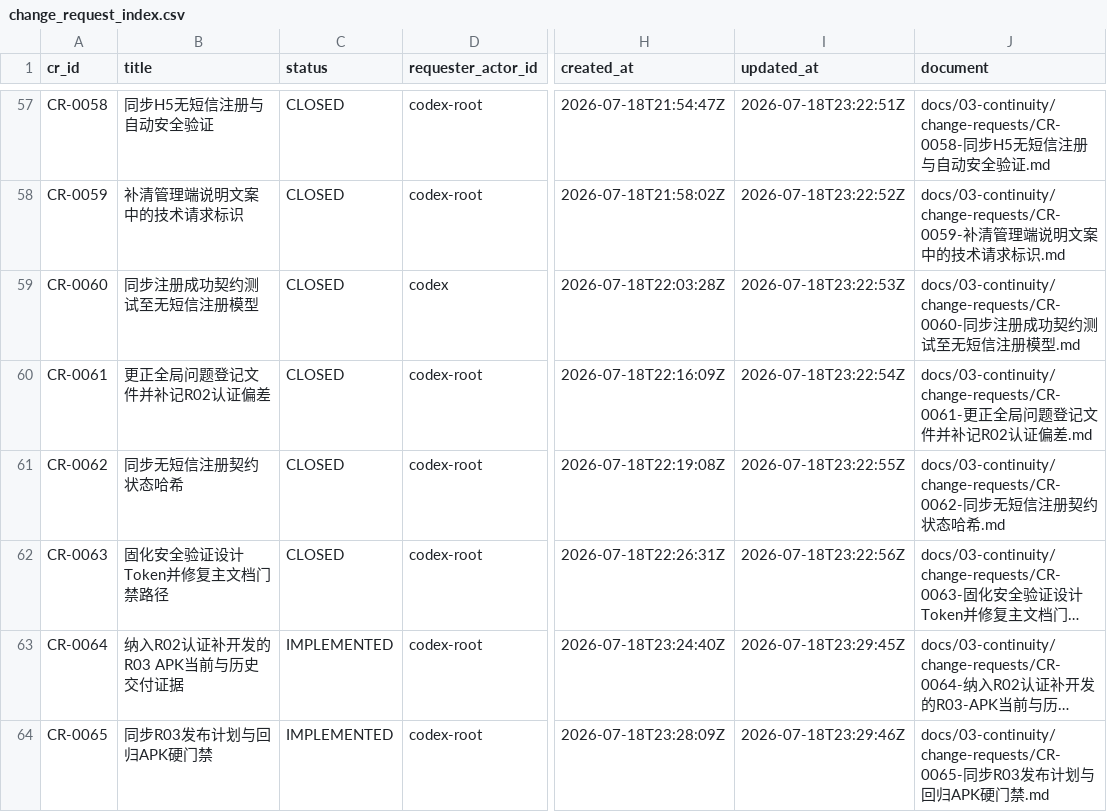
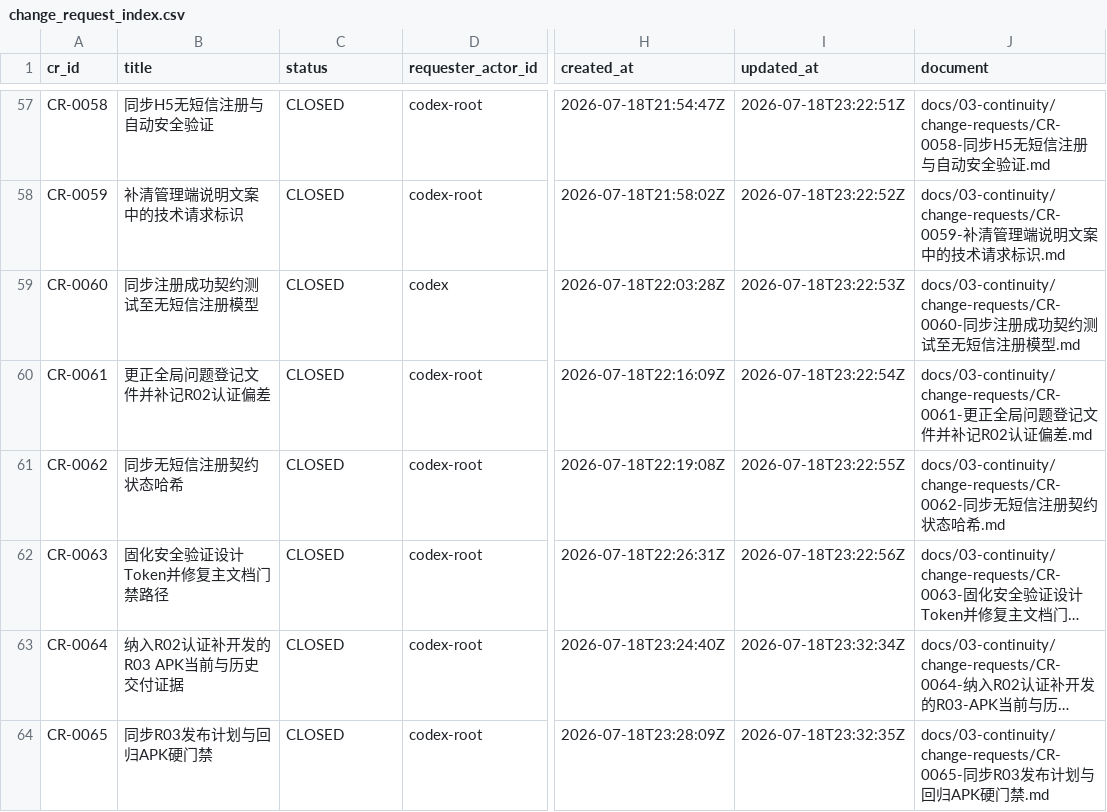
Before and after one commit to fei613293175/hhy, a CSV file: catalogs/change_request_index.csv, drawn as a sheet; only a part is shown, gaps mark what is left out; long unchanged cells end in …; the diff names each change by its address in the sheet, - before the commit and + after, or states it on an @@ line.

Commit message:
[STORY-R03-004] chore(r03): close auth hotfix delivery record
Task-ID: TASK-R03-007

Session-ID: SES-20260718T200607Z-3569D212

Checkpoint-ID: CP-SES-20260718T200607Z-3569D212-0014

Tests: PASS:evidence-commit-push

CR: CR-0051,CR-0052,CR-0053,CR-0054,CR-0055,CR-0056,CR-0057,CR-0058,CR-0059,CR-0060,CR-0061,CR-0062,CR-0063,CR-0064,CR-0065

Story-ID: STORY-R03-004

```diff
--- a/catalogs/change_request_index.csv
+++ b/catalogs/change_request_index.csv
-C63:C64 (status): IMPLEMENTED
+C63:C64 (status): CLOSED
-I63 (updated_at): 2026-07-18T23:29:45Z
+I63 (updated_at): 2026-07-18T23:32:34Z
-I64 (updated_at): 2026-07-18T23:29:46Z
+I64 (updated_at): 2026-07-18T23:32:35Z
```
Also changed, not shown: catalogs/session_index.csv, 17 other files.
